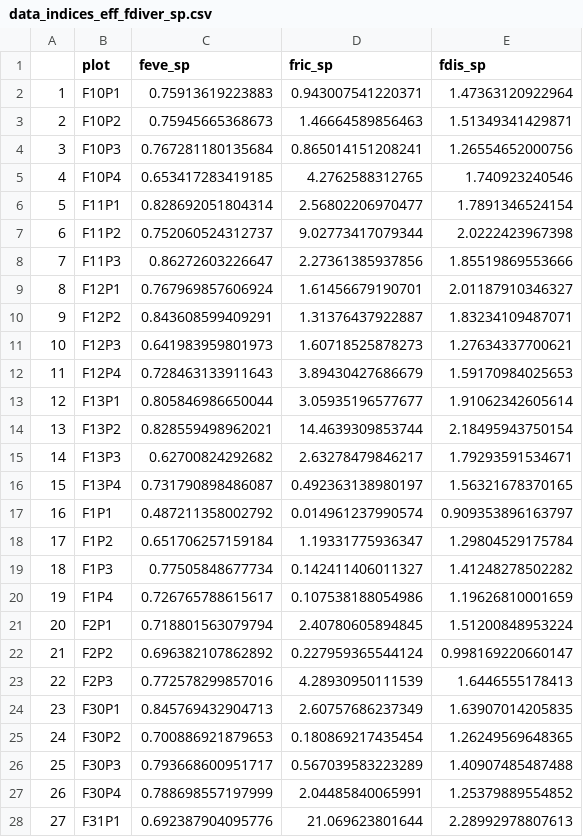
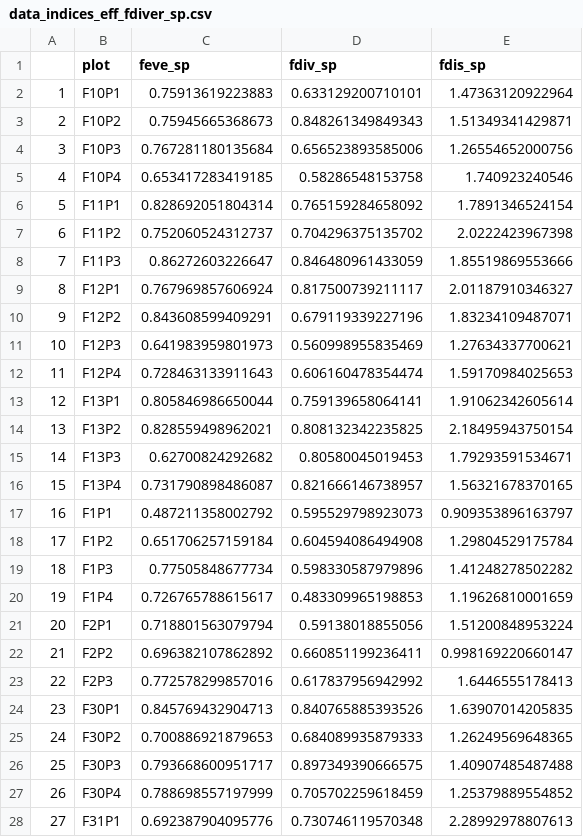
Before and after one commit to malfaro2/Calderon_CATIE, a CSV file: data/resultados_csv/data_indices_eff_fdiver_sp.csv, drawn as a sheet; only a part is shown; the diff covers the shown part only.

```diff
--- a/data/resultados_csv/data_indices_eff_fdiver_sp.csv
+++ b/data/resultados_csv/data_indices_eff_fdiver_sp.csv
@@ -1,28 +1,28 @@
-"","plot","feve_sp","fric_sp","fdis_sp"
-"1","F10P1",0.75913619223883,0.943007541220371,1.47363120922964
-"2","F10P2",0.75945665368673,1.46664589856463,1.51349341429871
-"3","F10P3",0.767281180135684,0.865014151208241,1.26554652000756
-"4","F10P4",0.653417283419185,4.2762588312765,1.740923240546
-"5","F11P1",0.828692051804314,2.56802206970477,1.7891346524154
-"6","F11P2",0.752060524312737,9.02773417079344,2.0222423967398
-"7","F11P3",0.86272603226647,2.27361385937856,1.85519869553666
-"8","F12P1",0.767969857606924,1.61456679190701,2.01187910346327
-"9","F12P2",0.843608599409291,1.31376437922887,1.83234109487071
-"10","F12P3",0.641983959801973,1.60718525878273,1.27634337700621
-"11","F12P4",0.728463133911643,3.89430427686679,1.59170984025653
-"12","F13P1",0.805846986650044,3.05935196577677,1.91062342605614
-"13","F13P2",0.828559498962021,14.4639309853744,2.18495943750154
-"14","F13P3",0.62700824292682,2.63278479846217,1.79293591534671
-"15","F13P4",0.731790898486087,0.492363138980197,1.56321678370165
-"16","F1P1",0.487211358002792,0.014961237990574,0.909353896163797
-"17","F1P2",0.651706257159184,1.19331775936347,1.29804529175784
-"18","F1P3",0.77505848677734,0.142411406011327,1.41248278502282
-"19","F1P4",0.726765788615617,0.107538188054986,1.19626810001659
-"20","F2P1",0.718801563079794,2.40780605894845,1.51200848953224
-"21","F2P2",0.696382107862892,0.227959365544124,0.998169220660147
-"22","F2P3",0.772578299857016,4.28930950111539,1.6446555178413
-"23","F30P1",0.845769432904713,2.60757686237349,1.63907014205835
-"24","F30P2",0.700886921879653,0.180869217435454,1.26249569648365
-"25","F30P3",0.793668600951717,0.567039583223289,1.40907485487488
-"26","F30P4",0.788698557197999,2.04485840065991,1.25379889554852
-"27","F31P1",0.692387904095776,21.069623801644,2.28992978807613
+"","plot","feve_sp","fdiv_sp","fdis_sp"
+"1","F10P1",0.75913619223883,0.633129200710101,1.47363120922964
+"2","F10P2",0.75945665368673,0.848261349849343,1.51349341429871
+"3","F10P3",0.767281180135684,0.656523893585006,1.26554652000756
+"4","F10P4",0.653417283419185,0.58286548153758,1.740923240546
+"5","F11P1",0.828692051804314,0.765159284658092,1.7891346524154
+"6","F11P2",0.752060524312737,0.704296375135702,2.0222423967398
+"7","F11P3",0.86272603226647,0.846480961433059,1.85519869553666
+"8","F12P1",0.767969857606924,0.817500739211117,2.01187910346327
+"9","F12P2",0.843608599409291,0.679119339227196,1.83234109487071
+"10","F12P3",0.641983959801973,0.560998955835469,1.27634337700621
+"11","F12P4",0.728463133911643,0.606160478354474,1.59170984025653
+"12","F13P1",0.805846986650044,0.759139658064141,1.91062342605614
+"13","F13P2",0.828559498962021,0.808132342235825,2.18495943750154
+"14","F13P3",0.62700824292682,0.80580045019453,1.79293591534671
+"15","F13P4",0.731790898486087,0.821666146738957,1.56321678370165
+"16","F1P1",0.487211358002792,0.595529798923073,0.909353896163797
+"17","F1P2",0.651706257159184,0.604594086494908,1.29804529175784
+"18","F1P3",0.77505848677734,0.598330587979896,1.41248278502282
+"19","F1P4",0.726765788615617,0.483309965198853,1.19626810001659
+"20","F2P1",0.718801563079794,0.59138018855056,1.51200848953224
+"21","F2P2",0.696382107862892,0.660851199236411,0.998169220660147
+"22","F2P3",0.772578299857016,0.617837956942992,1.6446555178413
+"23","F30P1",0.845769432904713,0.840765885393526,1.63907014205835
+"24","F30P2",0.700886921879653,0.684089935879333,1.26249569648365
+"25","F30P3",0.793668600951717,0.897349390666575,1.40907485487488
+"26","F30P4",0.788698557197999,0.705702259618459,1.25379889554852
+"27","F31P1",0.692387904095776,0.730746119570348,2.28992978807613
```
Also changed, not shown: 100 edited cells elsewhere in this file, 8 other files.
